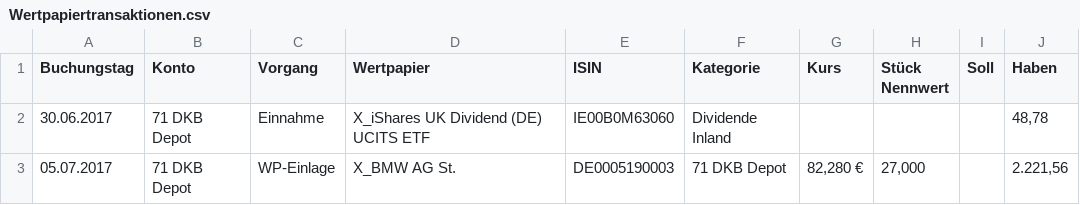
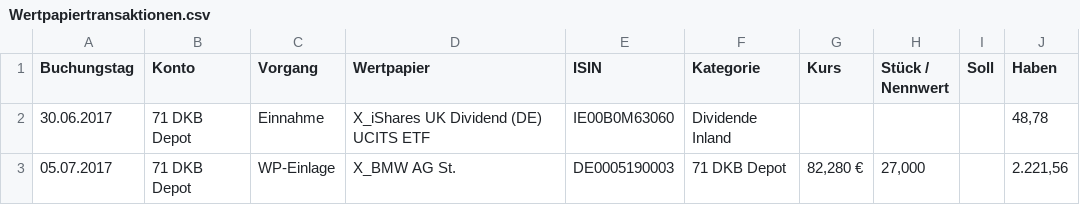
Before and after one commit to spuelm/depotanalyse, a CSV file: data/Wertpapiertransaktionen.csv, drawn as a sheet; only a part is shown; the diff names each change by its address in the sheet, - before the commit and + after, or states it on an @@ line.

```diff
--- a/data/Wertpapiertransaktionen.csv
+++ b/data/Wertpapiertransaktionen.csv
-H1: Stück Nennwert
+H1: Stück / Nennwert
```
Also changed, not shown: 6 other files.
